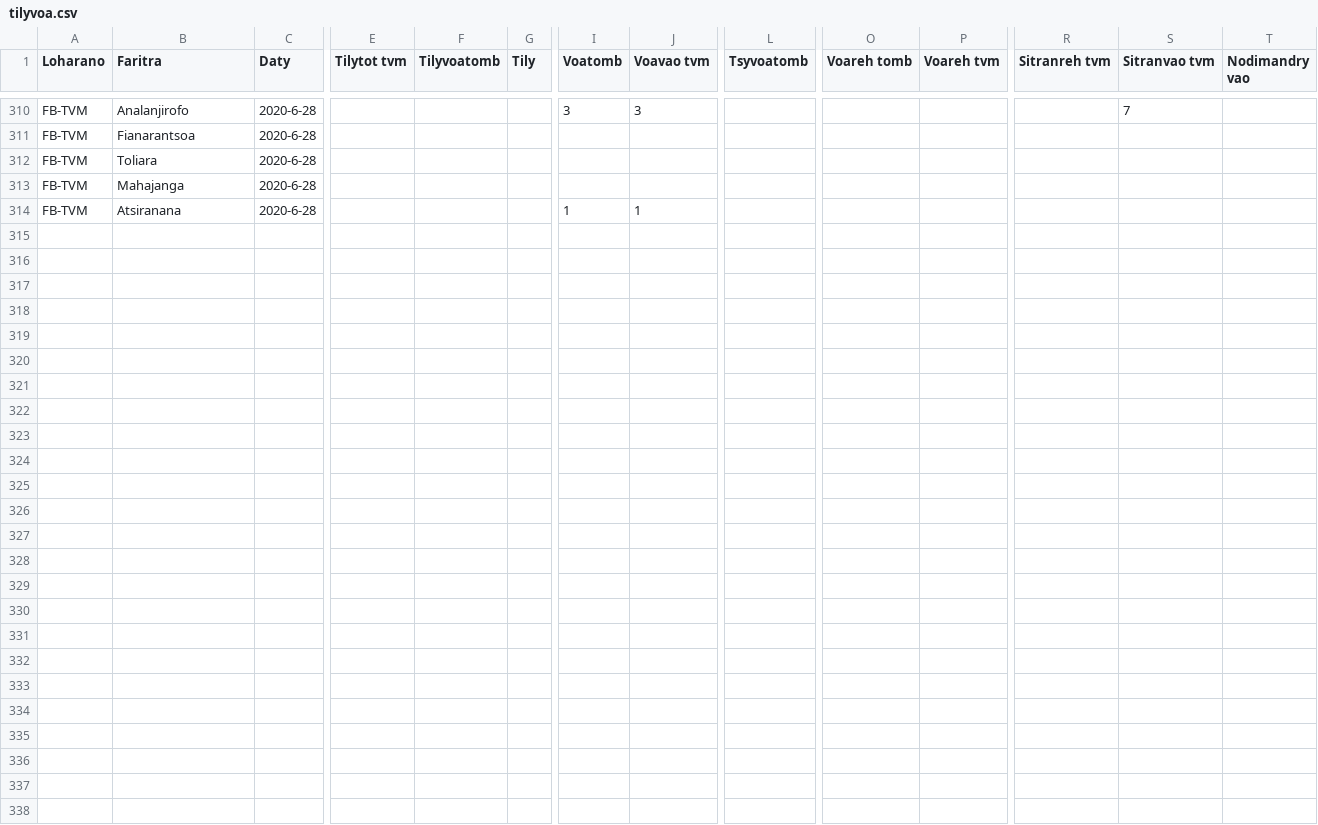
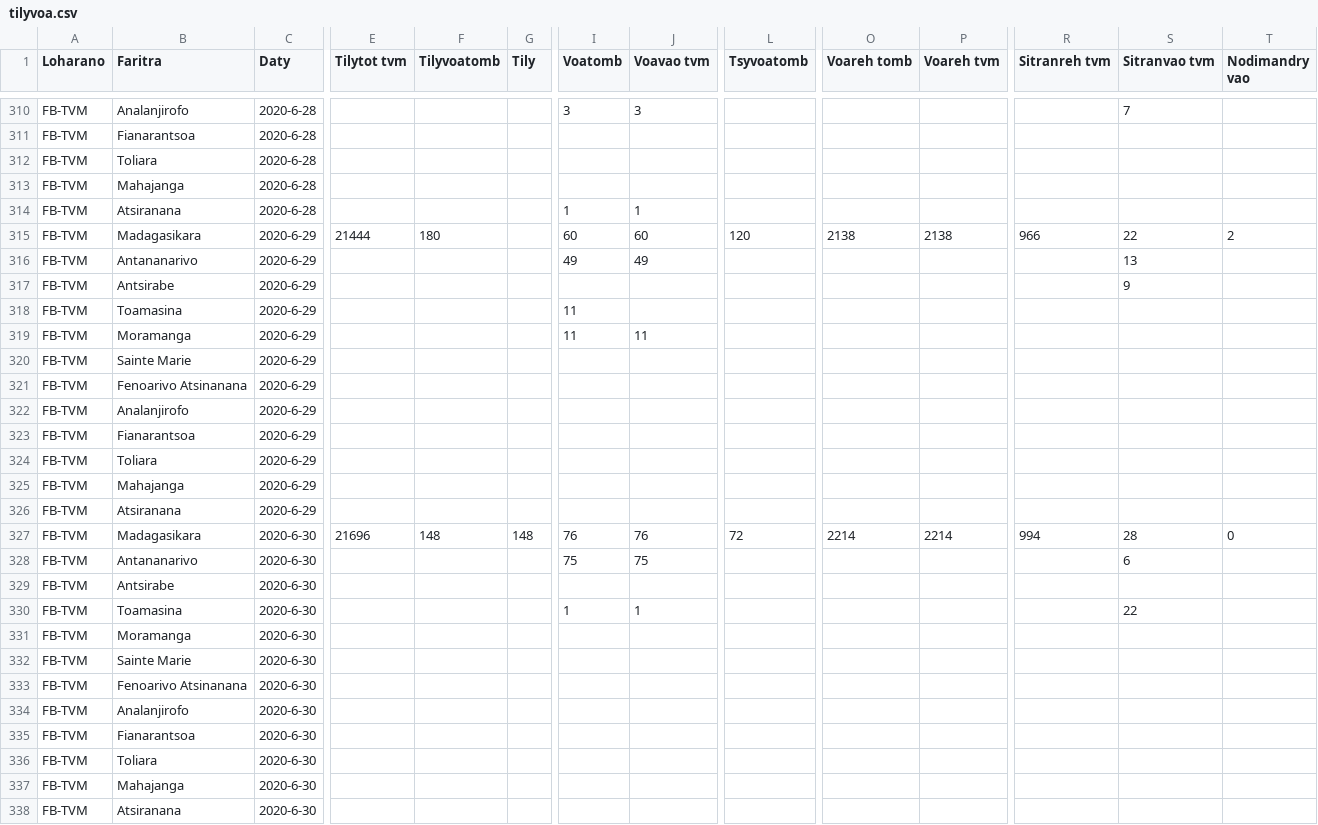
Before and after one commit to tabilaocov/ady_cov, a CSV file: data/tilyvoa.csv, drawn as a sheet; only a part is shown, gaps mark what is left out; rows hold the shown columns only; the diff names each change by its address in the sheet, - before the commit and + after, or states it on an @@ line.

Commit message:
Add files via upload

```diff
--- a/data/tilyvoa.csv
+++ b/data/tilyvoa.csv
+row 315: FB-TVM | Madagasikara | 2020-6-29 | 21444 | 180 |  | 60 | 60 | 120 | 2138 | 2138 | 966 | 22 | 2
+row 316: FB-TVM | Antananarivo | 2020-6-29 |  |  |  | 49 | 49 |  |  |  |  | 13
+row 317: FB-TVM | Antsirabe | 2020-6-29 |  |  |  |  |  |  |  |  |  | 9
+row 318: FB-TVM | Toamasina | 2020-6-29 |  |  |  | 11
+row 319: FB-TVM | Moramanga | 2020-6-29 |  |  |  | 11 | 11
+row 320: FB-TVM | Sainte Marie | 2020-6-29
+row 321: FB-TVM | Fenoarivo Atsinanana | 2020-6-29
+row 322: FB-TVM | Analanjirofo | 2020-6-29
+row 323: FB-TVM | Fianarantsoa | 2020-6-29
+row 324: FB-TVM | Toliara | 2020-6-29
+row 325: FB-TVM | Mahajanga | 2020-6-29
+row 326: FB-TVM | Atsiranana | 2020-6-29
+row 327: FB-TVM | Madagasikara | 2020-6-30 | 21696 | 148 | 148 | 76 | 76 | 72 | 2214 | 2214 | 994 | 28 | 0
+row 328: FB-TVM | Antananarivo | 2020-6-30 |  |  |  | 75 | 75 |  |  |  |  | 6
+row 329: FB-TVM | Antsirabe | 2020-6-30
+row 330: FB-TVM | Toamasina | 2020-6-30 |  |  |  | 1 | 1 |  |  |  |  | 22
+row 331: FB-TVM | Moramanga | 2020-6-30
+row 332: FB-TVM | Sainte Marie | 2020-6-30
+row 333: FB-TVM | Fenoarivo Atsinanana | 2020-6-30
+row 334: FB-TVM | Analanjirofo | 2020-6-30
+row 335: FB-TVM | Fianarantsoa | 2020-6-30
+row 336: FB-TVM | Toliara | 2020-6-30
+row 337: FB-TVM | Mahajanga | 2020-6-30
+row 338: FB-TVM | Atsiranana | 2020-6-30
```
